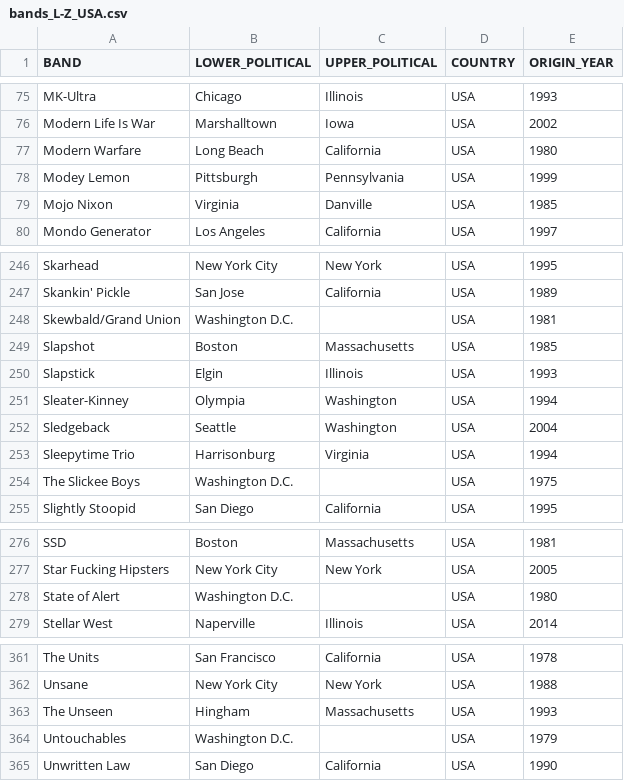
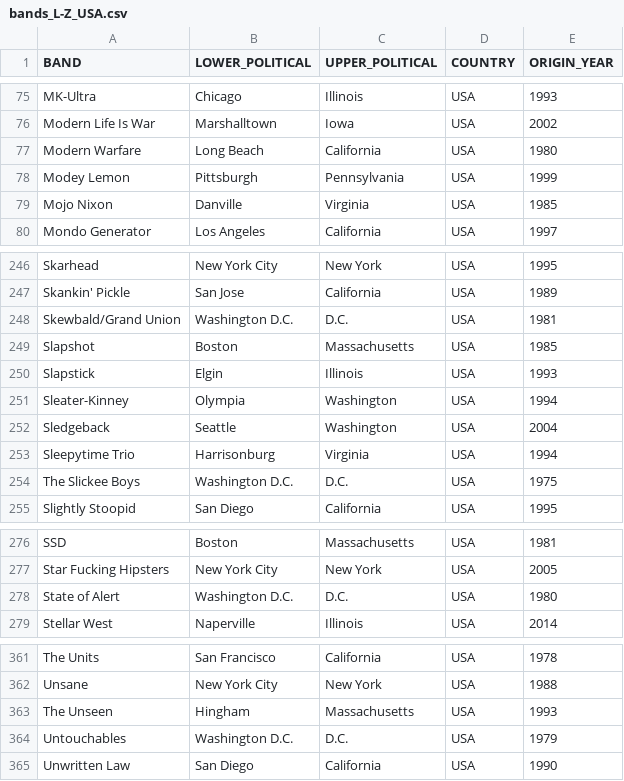
Before and after one commit to Kenizzer/Side_Projects, a CSV file: Punk rock lyrics/bands_L-Z_USA.csv, drawn as a sheet; only a part is shown, gaps mark what is left out.

```diff
--- a/Punk rock lyrics/bands_L-Z_USA.csv
+++ b/Punk rock lyrics/bands_L-Z_USA.csv
@@ -78,3 +78,3 @@ Modern Warfare,Long Beach,California,USA,1980
 Modey Lemon,Pittsburgh,Pennsylvania,USA,1999
-Mojo Nixon,Virginia,Danville,USA,1985
+Mojo Nixon,Danville,Virginia,USA,1985
 Mondo Generator,Los Angeles,California,USA,1997
@@ -247,3 +247,3 @@ Skarhead,New York City,New York,USA,1995
 Skankin' Pickle,San Jose,California,USA,1989
-Skewbald/Grand Union,Washington D.C.,,USA,1981
+Skewbald/Grand Union,Washington D.C.,D.C.,USA,1981
 Slapshot,Boston,Massachusetts,USA,1985
@@ -253,3 +253,3 @@ Sledgeback,Seattle,Washington,USA,2004
 Sleepytime Trio,Harrisonburg,Virginia,USA,1994
-The Slickee Boys,Washington D.C.,,USA,1975
+The Slickee Boys,Washington D.C.,D.C.,USA,1975
 Slightly Stoopid,San Diego,California,USA,1995
@@ -277,3 +277,3 @@ SSD,Boston,Massachusetts,USA,1981
 Star Fucking Hipsters,New York City,New York,USA,2005
-State of Alert,Washington D.C.,,USA,1980
+State of Alert,Washington D.C.,D.C.,USA,1980
 Stellar West,Naperville,Illinois,USA,2014
@@ -363,3 +363,3 @@ Unsane,New York City,New York,USA,1988
 The Unseen,Hingham,Massachusetts,USA,1993
-Untouchables,Washington D.C.,,USA,1979
+Untouchables,Washington D.C.,D.C.,USA,1979
 Unwritten Law,San Diego,California,USA,1990
```
Also changed, not shown: Punk rock lyrics/bands_A-J_USA.csv, 2 other files.
